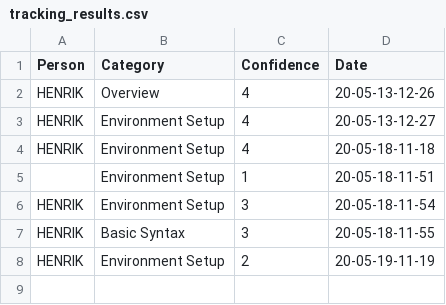
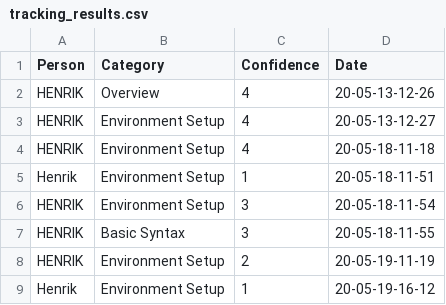
Before and after one commit to henrikgruber/PythonSIQChallenge, a CSV file: #3 TrackingGamificationApp/tracking_results.csv, drawn as a sheet.

```diff
--- a/#3 TrackingGamificationApp/tracking_results.csv
+++ b/#3 TrackingGamificationApp/tracking_results.csv
@@ -4,3 +4,3 @@ HENRIK,Environment Setup,4,20-05-13-12-27
 HENRIK,Environment Setup,4,20-05-18-11-18
-,Environment Setup,1,20-05-18-11-51
+Henrik,Environment Setup,1,20-05-18-11-51
 HENRIK,Environment Setup,3,20-05-18-11-54
@@ -8 +8,2 @@ HENRIK,Basic Syntax,3,20-05-18-11-55
 HENRIK,Environment Setup,2,20-05-19-11-19
+Henrik,Environment Setup,1,20-05-19-16-12
```
Also changed, not shown: 5 other files.
